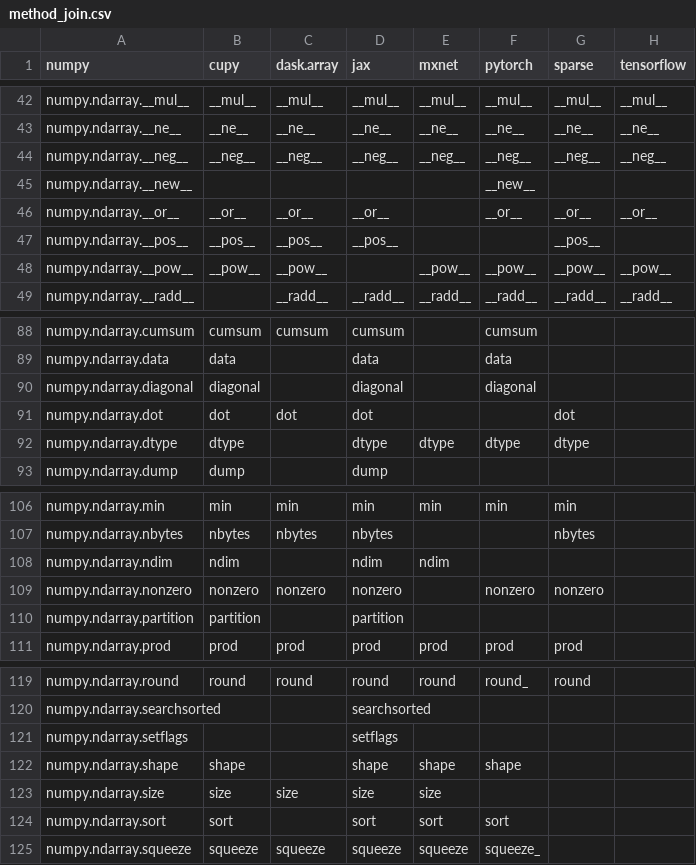
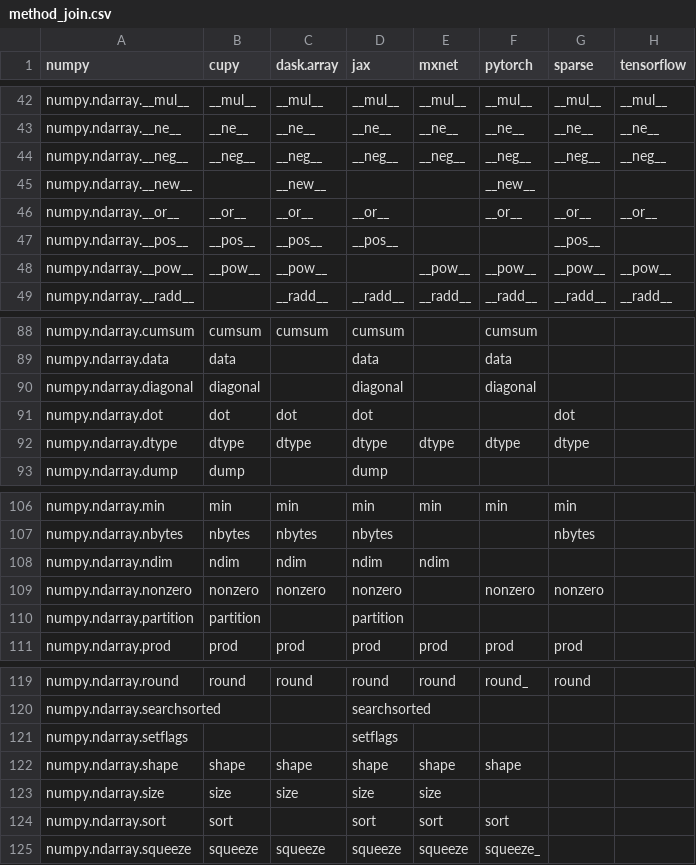
Before and after one commit to data-apis/array-api-comparison, a CSV file: data/method_join.csv, drawn as a sheet; only a part is shown, gaps mark what is left out; the diff covers the shown part only.

```diff
--- a/data/method_join.csv
+++ b/data/method_join.csv
@@ -44,3 +44,3 @@ numpy,cupy,dask.array,jax,mxnet,pytorch,sparse,tensorflow
 "numpy.ndarray.__neg__","__neg__","__neg__","__neg__","__neg__","__neg__","__neg__","__neg__"
-"numpy.ndarray.__new__","","","","","__new__","",""
+"numpy.ndarray.__new__","","__new__","","","__new__","",""
 "numpy.ndarray.__or__","__or__","__or__","__or__","","__or__","__or__","__or__"
@@ -91,3 +91,3 @@ numpy,cupy,dask.array,jax,mxnet,pytorch,sparse,tensorflow
 "numpy.ndarray.dot","dot","dot","dot","","","dot",""
-"numpy.ndarray.dtype","dtype","","dtype","dtype","dtype","dtype",""
+"numpy.ndarray.dtype","dtype","dtype","dtype","dtype","dtype","dtype",""
 "numpy.ndarray.dump","dump","","dump","","","",""
@@ -107,3 +107,3 @@ numpy,cupy,dask.array,jax,mxnet,pytorch,sparse,tensorflow
 "numpy.ndarray.nbytes","nbytes","nbytes","nbytes","","","nbytes",""
-"numpy.ndarray.ndim","ndim","","ndim","ndim","","",""
+"numpy.ndarray.ndim","ndim","ndim","ndim","ndim","","",""
 "numpy.ndarray.nonzero","nonzero","nonzero","nonzero","","nonzero","nonzero",""
@@ -121,3 +121,3 @@ numpy,cupy,dask.array,jax,mxnet,pytorch,sparse,tensorflow
 "numpy.ndarray.setflags","","","setflags","","","",""
-"numpy.ndarray.shape","shape","","shape","shape","shape","",""
+"numpy.ndarray.shape","shape","shape","shape","shape","shape","",""
 "numpy.ndarray.size","size","size","size","size","","",""
```
Also changed, not shown: 10 edited cells elsewhere in this file, 2 other files.
